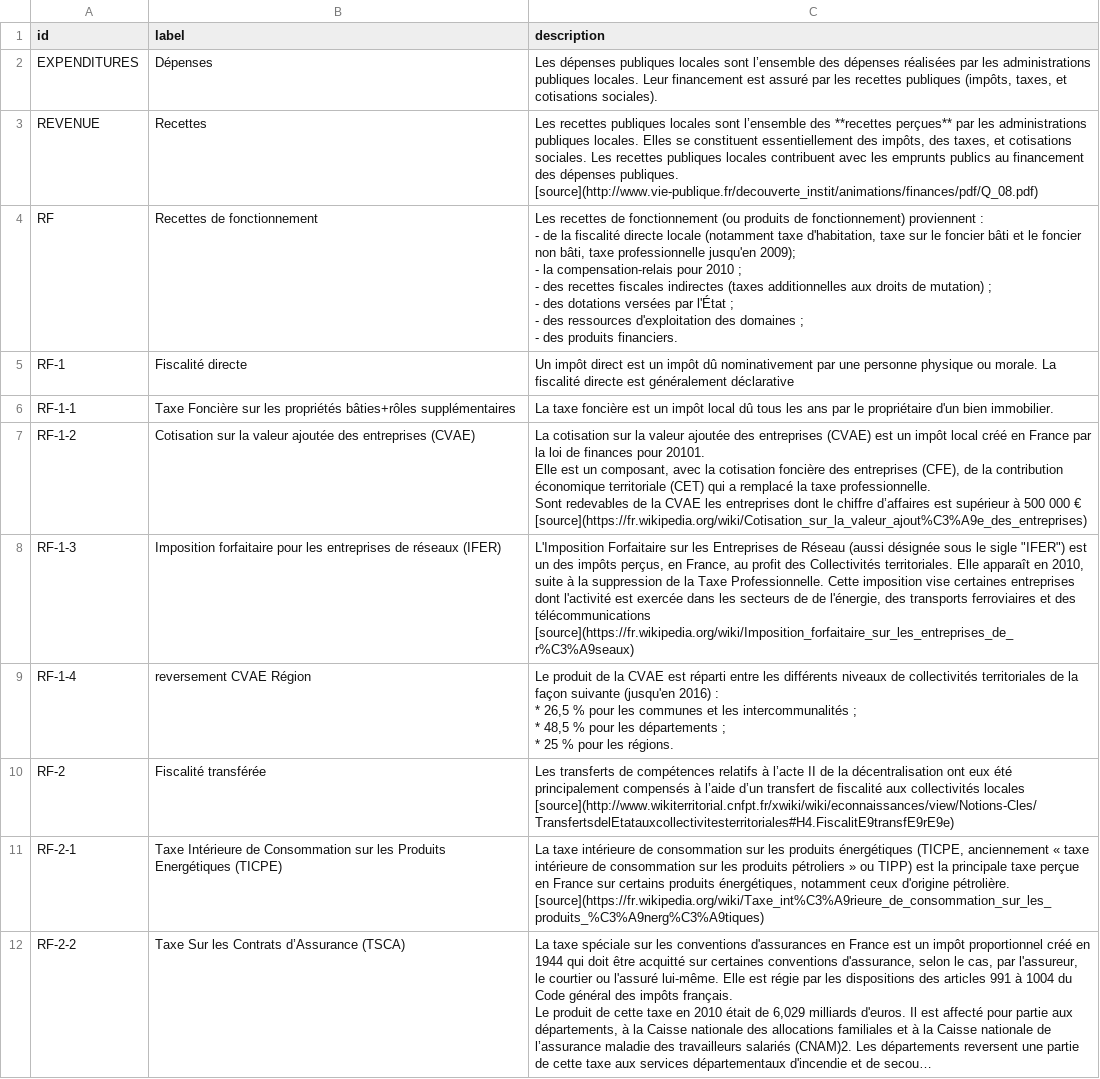
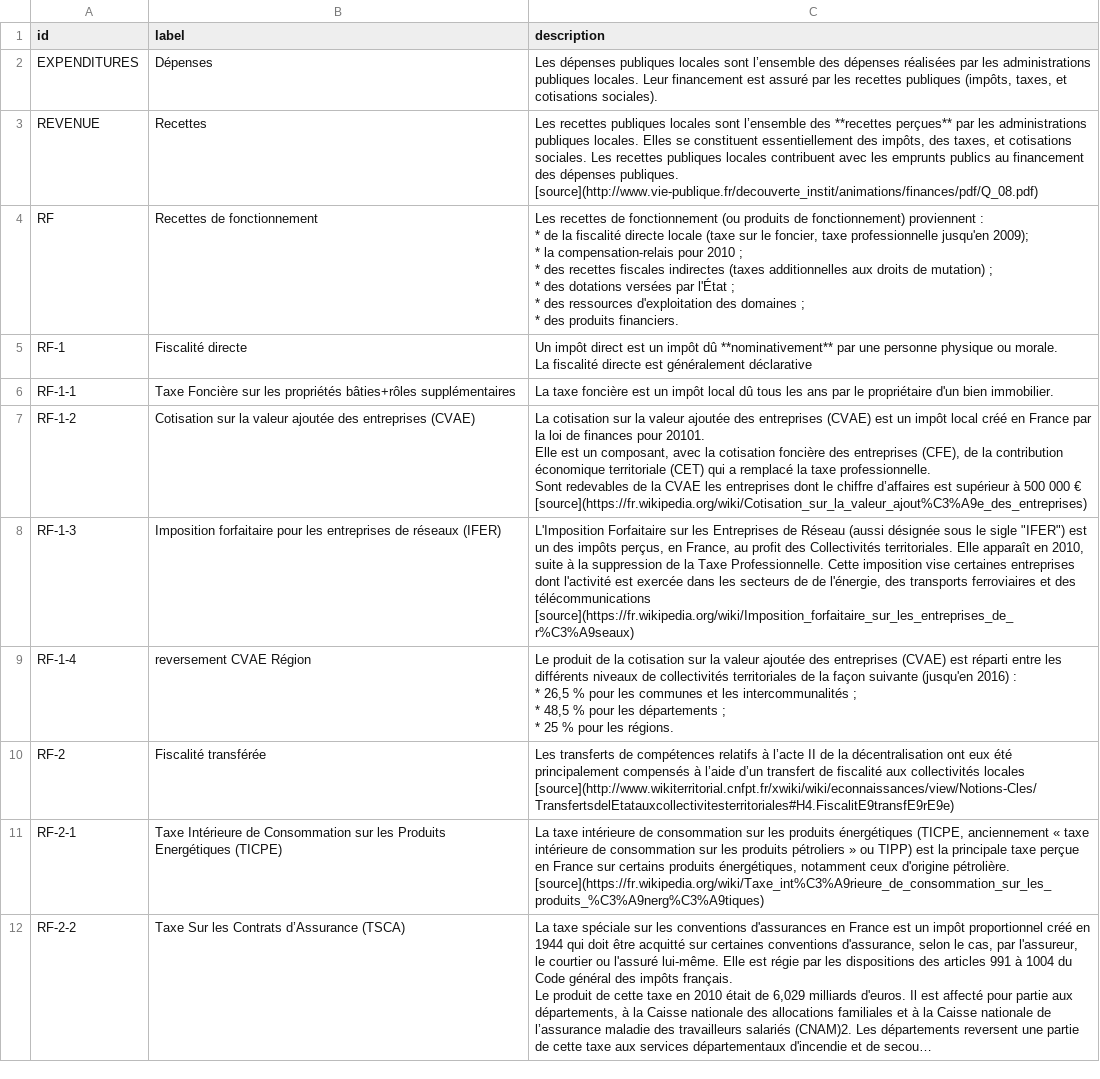
Before and after one commit to piwel/dataviz-finances-gironde, a CSV file: data/texts/aggregated-atemporal.csv, drawn as a sheet; only a part is shown; long unchanged cells end in …; the diff covers the shown part only.

```diff
--- a/data/texts/aggregated-atemporal.csv
+++ b/data/texts/aggregated-atemporal.csv
@@ -4,10 +4,11 @@ REVENUE,Recettes,"Les recettes publiques locales sont l’ensemble des **recette
 [source](http://www.vie-publique.fr/decouverte_instit/animations/finances/pdf/Q_08.pdf)"
-RF,Recettes de fonctionnement,"Les recettes de fonctionnement (ou produits de fonctionnement) proviennent :
-- de la fiscalité directe locale (notamment taxe d'habitation, taxe sur le foncier bâti et le foncier non bâti, taxe professionnelle jusqu'en 2009);
-- la compensation-relais pour 2010 ;
-- des recettes fiscales indirectes (taxes additionnelles aux droits de mutation) ;
-- des dotations versées par l'État ;
-- des ressources d'exploitation des domaines ;
-- des produits financiers."
-RF-1,Fiscalité directe,Un impôt direct est un impôt dû nominativement par une personne physique ou morale. La fiscalité directe est généralement déclarative
+RF,Recettes de fonctionnement,"Les recettes de fonctionnement (ou produits de fonctionnement) proviennent :
+* de la fiscalité directe locale (taxe sur le foncier, taxe professionnelle jusqu'en 2009);
+* la compensation-relais pour 2010 ;
+* des recettes fiscales indirectes (taxes additionnelles aux droits de mutation) ;
+* des dotations versées par l'État ;
+* des ressources d'exploitation des domaines ;
+* des produits financiers."
+RF-1,Fiscalité directe,"Un impôt direct est un impôt dû **nominativement** par une personne physique ou morale.
+La fiscalité directe est généralement déclarative"
 RF-1-1,Taxe Foncière sur les propriétés bâties+rôles supplémentaires,La taxe foncière est un impôt local dû tous les ans par le propriétaire d'un bien immobilier.
@@ -18,8 +19,8 @@ Sont redevables de la CVAE les entreprises dont le chiffre d’affaires est sup
 RF-1-3,Imposition forfaitaire pour les entreprises de réseaux (IFER),"L'Imposition Forfaitaire sur les Entreprises de Réseau (aussi désignée sous le sigle ""IFER"") est un des impôts perçus, en France, au profit des Collectivités territoriales. Elle apparaît en 2010, suite à la suppression de la Taxe Professionnelle. Cette imposition vise certaines entreprises dont l'activité est exercée dans les secteurs de de l'énergie, des transports ferroviaires et des télécommunications [source](https://fr.wikipedia.org/wiki/Imposition_forfaitaire_sur_les_entreprises_de_r%C3%A9seaux)"
-RF-1-4,reversement CVAE Région,"Le produit de la CVAE est réparti entre les différents niveaux de collectivités territoriales de la façon suivante (jusqu'en 2016) :
-
-* 26,5 % pour les communes et les intercommunalités ;
-* 48,5 % pour les départements ;
-* 25 % pour les régions.
-"
+RF-1-4,reversement CVAE Région,"Le produit de la cotisation sur la valeur ajoutée des entreprises (CVAE) est réparti entre les différents niveaux de collectivités territoriales de la façon suivante (jusqu'en 2016) :
+
+* 26,5 % pour les communes et les intercommunalités ;
+* 48,5 % pour les départements ;
+* 25 % pour les régions.
+"
 RF-2,Fiscalité transférée,"Les transferts de compétences relatifs à l’acte II de la décentralisation ont eux été principalement compensés à l’aide d’un transfert de fiscalité aux collectivités locales
```
Also changed, not shown: 13 added rows, 8 removed rows and 72 edited cells elsewhere in this file, 25 other files.
